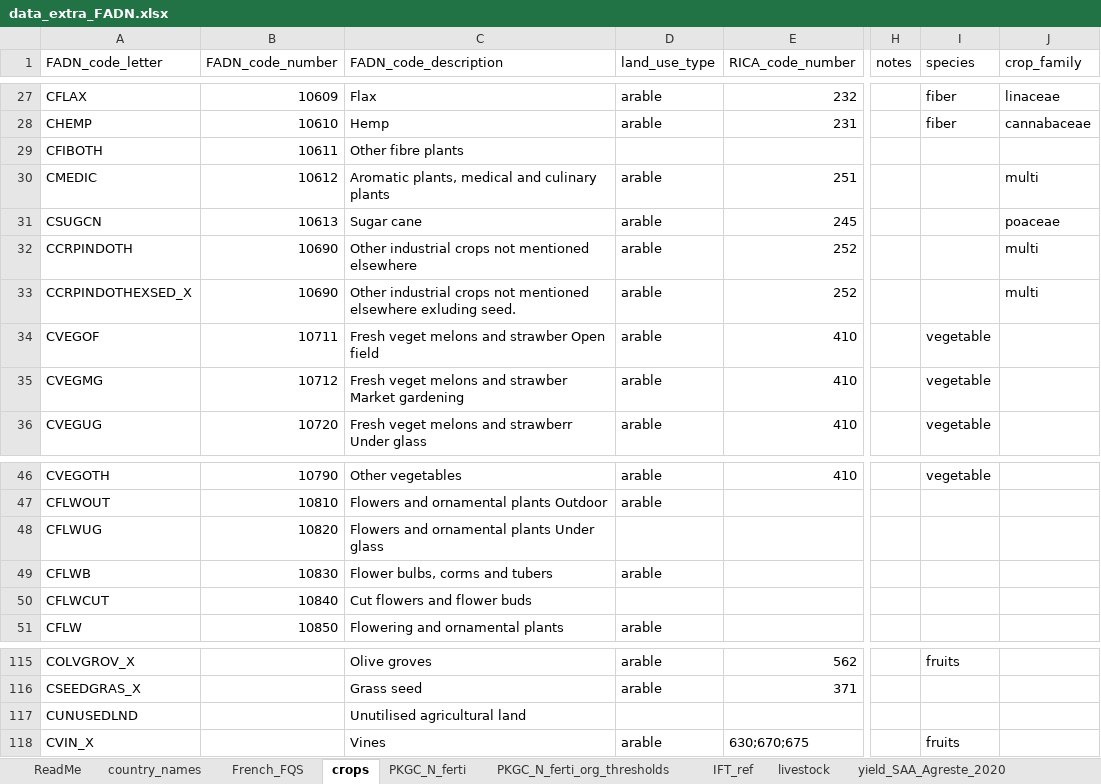
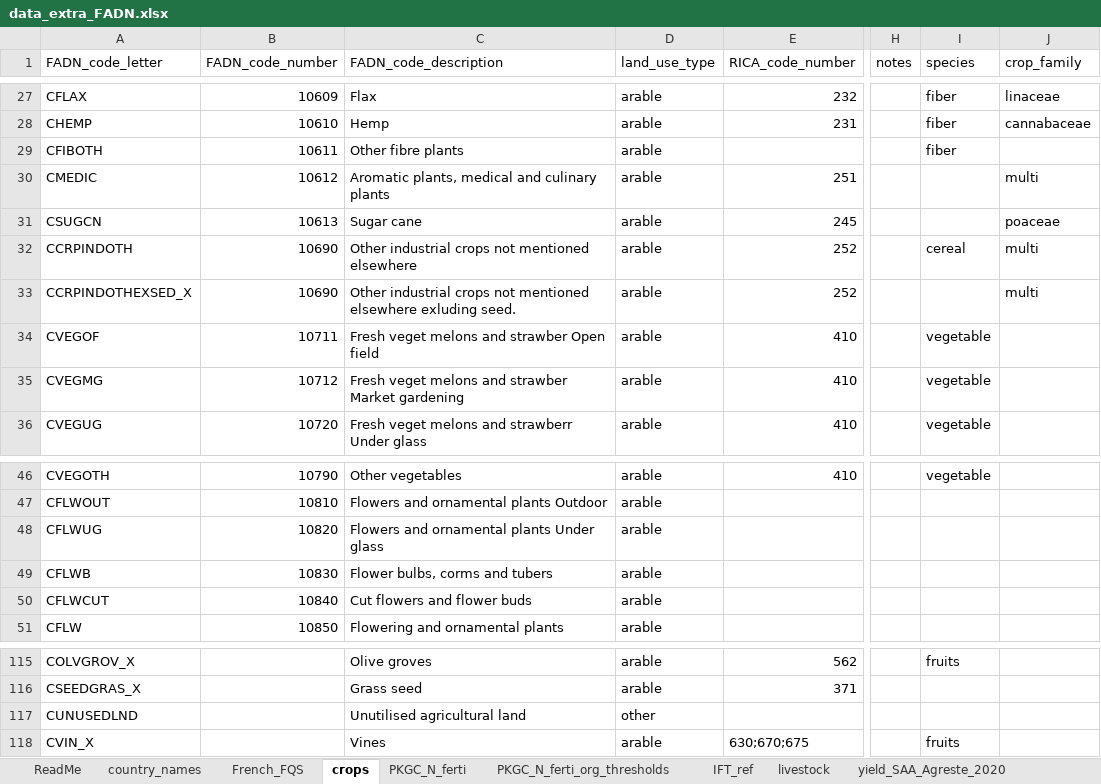
Before and after one commit to sarah-huet/FADN2Footprint, an Excel workbook: inst/ext_data/data_extra_FADN.xlsx, sheet crops, drawn as a sheet; only a part is shown, gaps mark what is left out; values as stored, in another font and other column widths than the file's, no borders; charts and pictures not drawn; the diff covers the shown part only; the diff names each change by its address in the sheet, - before the commit and + after, or states it on an @@ line.

Commit message:
GHGE crops NAs
Still NAs for flowers as we do not have any production

```diff
--- a/inst/ext_data/data_extra_FADN.xlsx (sheet crops)
+++ b/inst/ext_data/data_extra_FADN.xlsx (sheet crops)
-D29 (land_use_type): (empty)
+D29 (land_use_type): arable
-I29 (species): (empty)
+I29 (species): fiber
-I32 (species): (empty)
+I32 (species): cereal
-D48 (land_use_type): (empty)
+D48 (land_use_type): arable
-D50 (land_use_type): (empty)
+D50 (land_use_type): arable
-D117 (land_use_type): (empty)
+D117 (land_use_type): other
```
Also changed, not shown: 16 edited cells elsewhere in this sheet, 7 other files.
